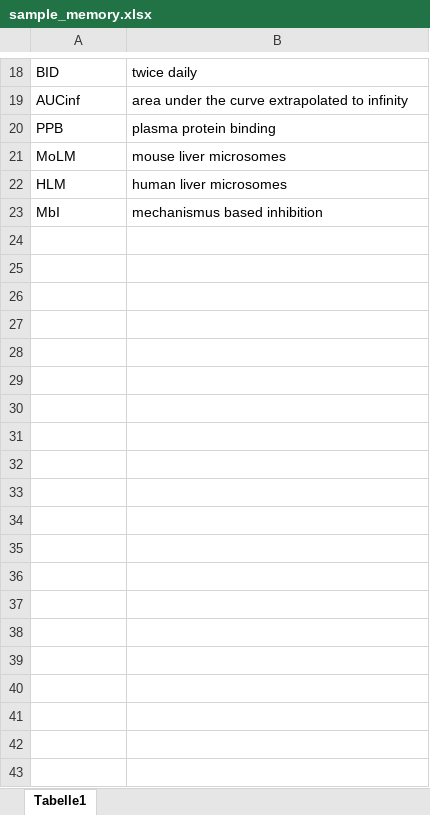
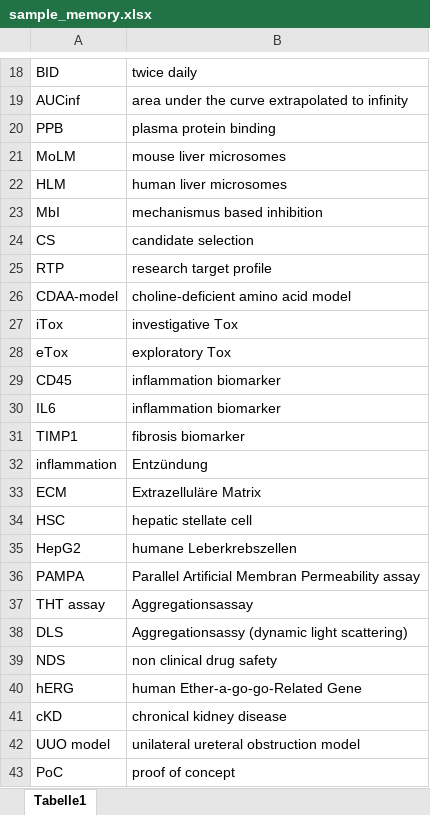
Before and after one commit to ABixenmann/Memorytraining, an Excel workbook: sample_memory.xlsx, sheet Tabelle1, drawn as a sheet; only a part is shown, gaps mark what is left out; values as stored, in another font and other column widths than the file's, no borders; the diff covers the shown part only; the diff names each change by its address in the sheet, - before the commit and + after, or states it on an @@ line.

Commit message:
Excel-Daten aktualisiert

```diff
--- a/sample_memory.xlsx (sheet Tabelle1)
+++ b/sample_memory.xlsx (sheet Tabelle1)
+row 24: CS | candidate selection
+row 25: RTP | research target profile
+row 26: CDAA-model | choline-deficient amino acid model
+row 27: iTox | investigative Tox
+row 28: eTox | exploratory Tox
+row 29: CD45 | inflammation biomarker
+row 30: IL6 | inflammation biomarker
+row 31: TIMP1 | fibrosis biomarker
+row 32: inflammation | Entzündung
+row 33: ECM | Extrazelluläre Matrix
+row 34: HSC | hepatic stellate cell
+row 35: HepG2 | humane Leberkrebszellen
+row 36: PAMPA | Parallel Artificial Membran Permeability assay
+row 37: THT assay | Aggregationsassay
+row 38: DLS | Aggregationsassy (dynamic light scattering)
+row 39: NDS | non clinical drug safety
+row 40: hERG | human Ether-a-go-go-Related Gene
+row 41: cKD | chronical kidney disease
+row 42: UUO model | unilateral ureteral obstruction model
+row 43: PoC | proof of concept
```
Also changed, not shown: 125 added rows elsewhere in this sheet.
